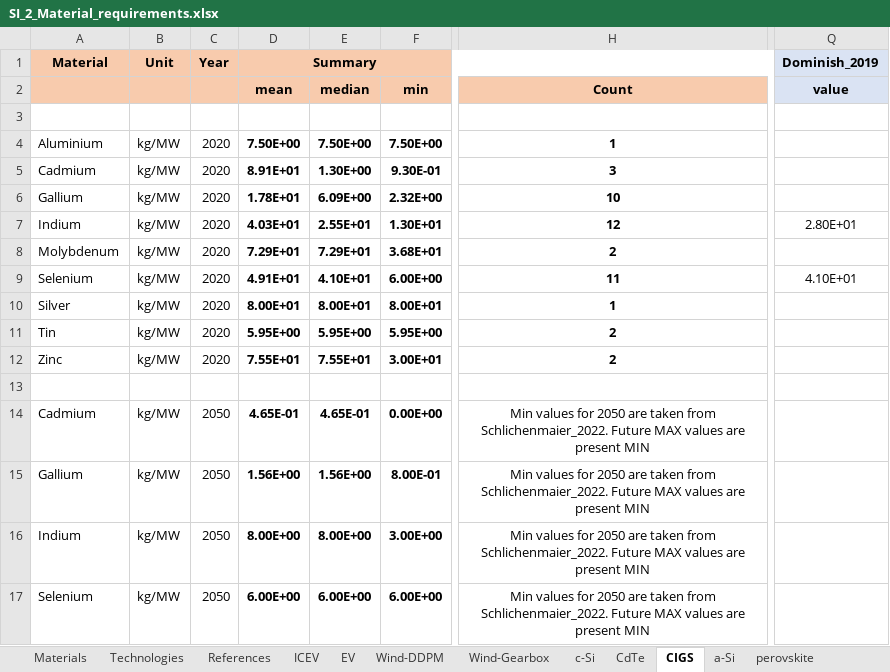
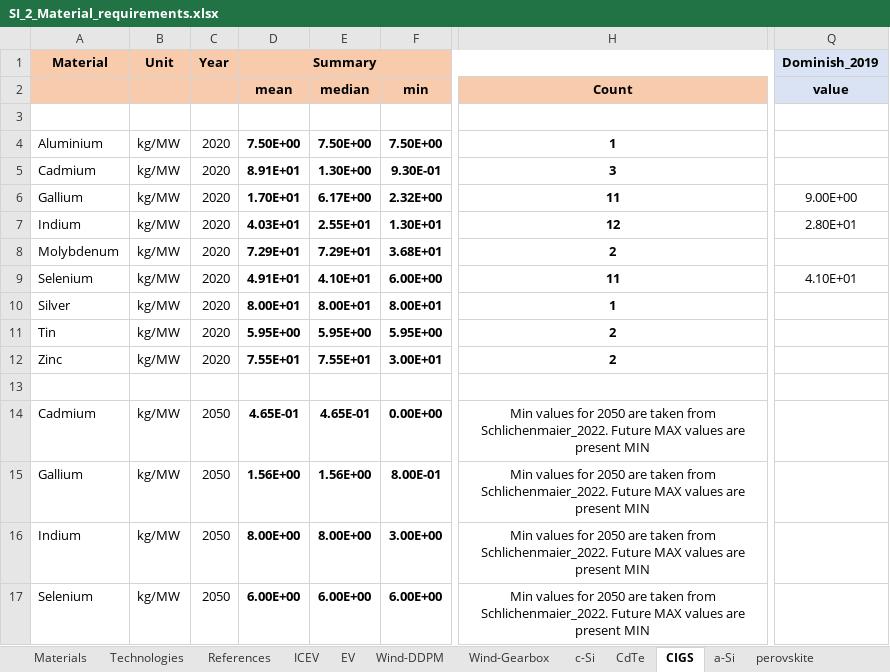
Before and after one commit to polca/premise, an Excel workbook: premise/data/metals/SI_2_Material_requirements.xlsx, sheet CIGS, drawn as a sheet; only a part is shown, gaps mark what is left out; values as stored, in another font and other column widths than the file's, no borders; the diff names each change by its address in the sheet, - before the commit and + after, or states it on an @@ line.

```diff
--- a/premise/data/metals/SI_2_Material_requirements.xlsx (sheet CIGS)
+++ b/premise/data/metals/SI_2_Material_requirements.xlsx (sheet CIGS)
-D6 (Summary): 1.78E+01
+D6 (Summary): 1.70E+01
-E6: 6.09E+00
+E6: 6.17E+00
-H6: 10
+H6: 11
-Q6 (Dominish_2019): (empty)
+Q6 (Dominish_2019): 9.00E+00
```
Also changed, not shown: sheet c-Si, 2 other files.
